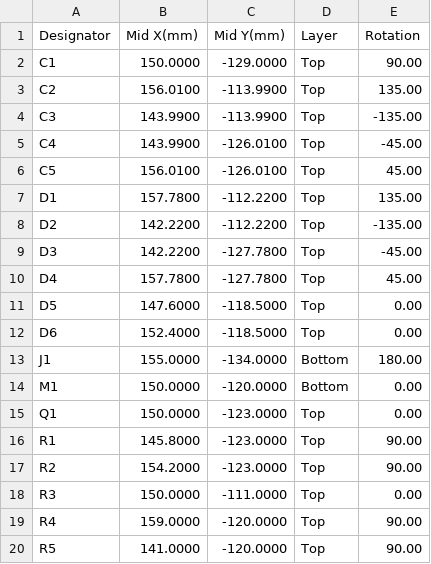
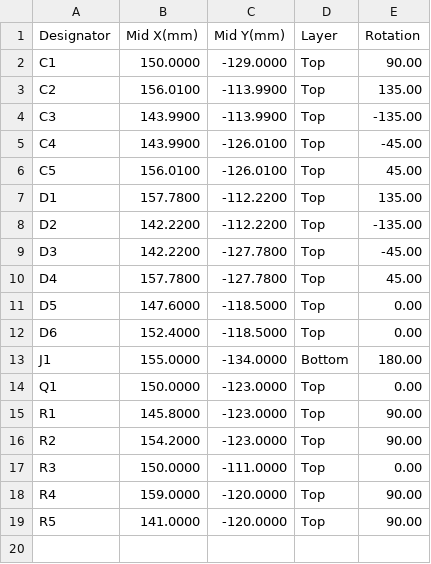
Before and after one commit to robinandreeklund-collab/Strilas, a CSV file: hardware/nextpcb/vest-patch-centroid.csv, drawn as a sheet.

```diff
--- a/hardware/nextpcb/vest-patch-centroid.csv
+++ b/hardware/nextpcb/vest-patch-centroid.csv
@@ -13,3 +13,2 @@ D6,152.4000,-118.5000,Top,0.00
 J1,155.0000,-134.0000,Bottom,180.00
-M1,150.0000,-120.0000,Bottom,0.00
 Q1,150.0000,-123.0000,Top,0.00
```
Also changed, not shown: hardware/sampler-bom.csv, hardware/sampler-centroid.csv, 18 other files.
